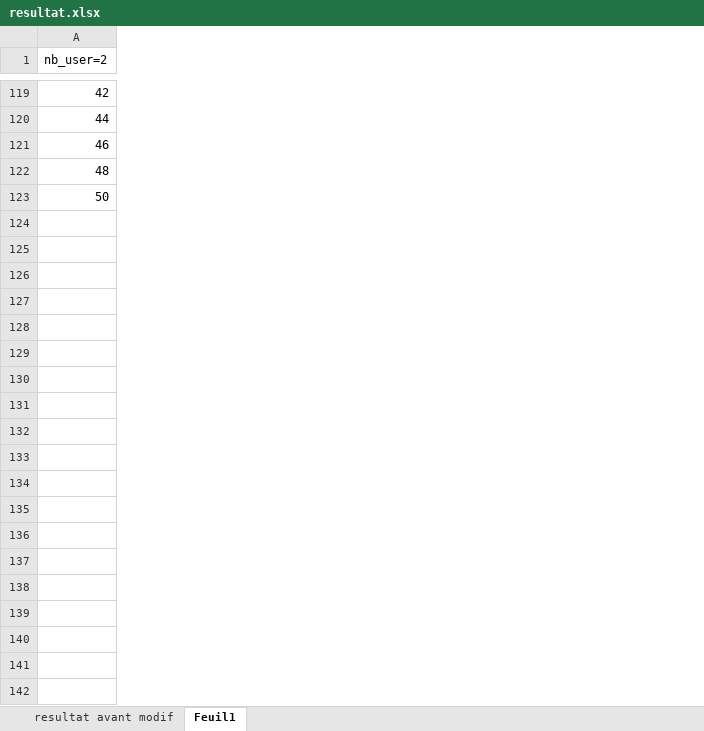
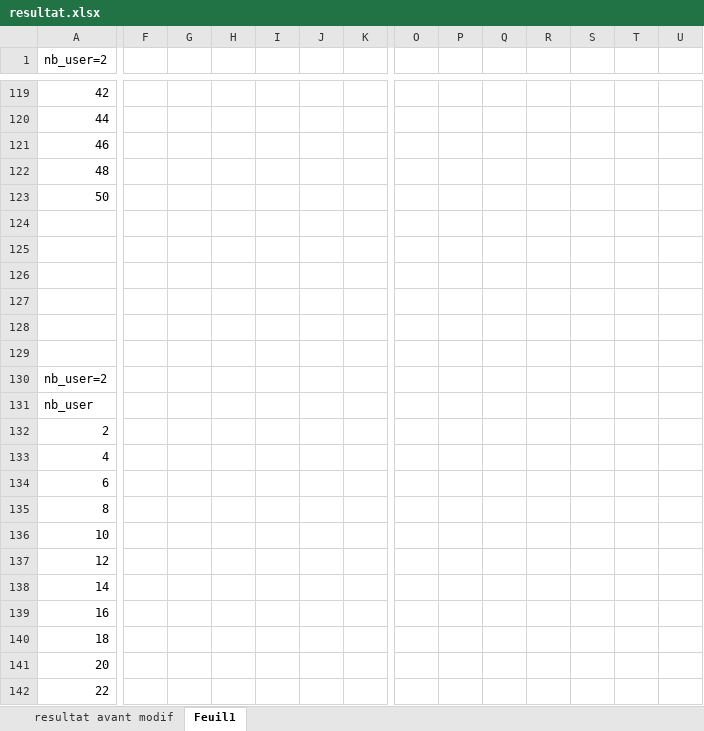
Before and after one commit to NicolasLeGall/M1Stage, an Excel workbook: resultat.xlsx, sheet Feuil1, drawn as a sheet; only a part is shown, gaps mark what is left out; values as stored, in another font and other column widths than the file's, no borders; charts and pictures not drawn; rows hold the shown columns only; the diff covers the shown part only; the diff names each change by its address in the sheet, - before the commit and + after, or states it on an @@ line.

```diff
--- a/resultat.xlsx (sheet Feuil1)
+++ b/resultat.xlsx (sheet Feuil1)
+column F, empty
+column G, empty
+column H, empty
+column I, empty
+column J, empty
+column K, empty
+column O, empty
+column P, empty
+column Q, empty
+column R, empty
+column S, empty
+column T, empty
+column U, empty
+row 124: (empty)
+row 125: (empty)
+row 126: (empty)
+row 127: (empty)
+row 128: (empty)
+row 129: (empty)
+row 130: nb_user=2
+row 131: nb_user
+row 132: 2
+row 133: 4
+row 134: 6
+row 135: 8
+row 136: 10
+row 137: 12
+row 138: 14
+row 139: 16
+row 140: 18
+row 141: 20
+row 142: 22
```
Also changed, not shown: 158 added rows and 6 added columns elsewhere in this sheet, charts or pictures, 7 other files.
